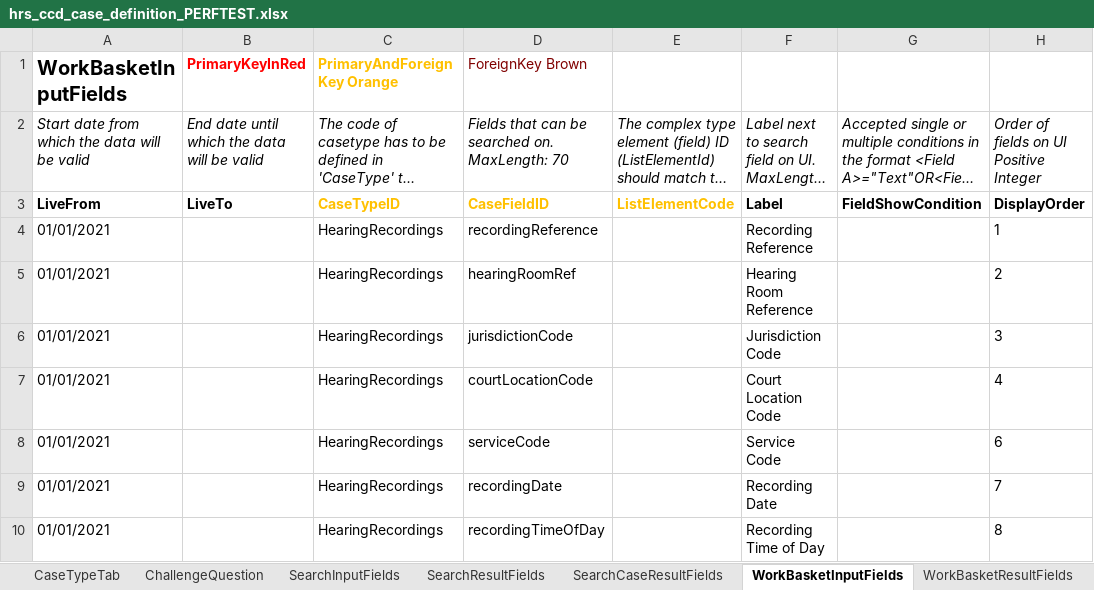
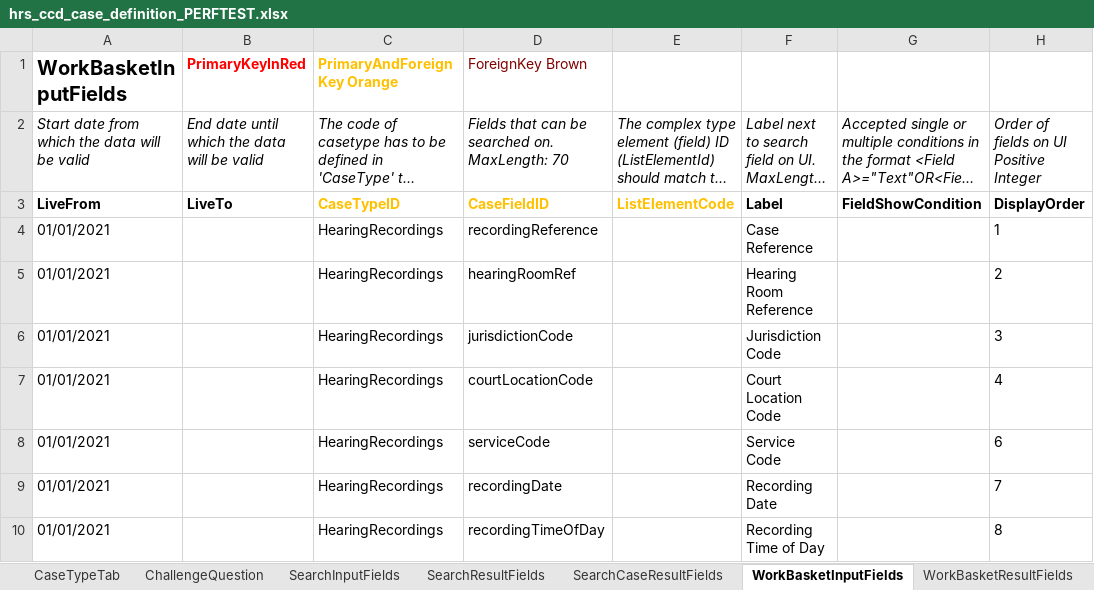
Before and after one commit to hmcts/em-hrs-api, an Excel workbook: src/aat/resources/hrs_ccd_case_definition_PERFTEST.xlsx, sheet WorkBasketInputFields, drawn as a sheet; only a part is shown; long unchanged cells end in …; values as stored, in another font and other column widths than the file's, no borders; the diff names each change by its address in the sheet, - before the commit and + after, or states it on an @@ line.

Commit message:
update to latest case definition

```diff
--- a/src/aat/resources/hrs_ccd_case_definition_PERFTEST.xlsx (sheet WorkBasketInputFields)
+++ b/src/aat/resources/hrs_ccd_case_definition_PERFTEST.xlsx (sheet WorkBasketInputFields)
-F4: Recording Reference
+F4: Case Reference
```
Also changed, not shown: sheet CaseEvent, sheet State, sheet ComplexTypes, sheet AuthorisationComplexType, sheet SearchResultFields, sheet WorkBasketResultFields, 2 more sheets.
